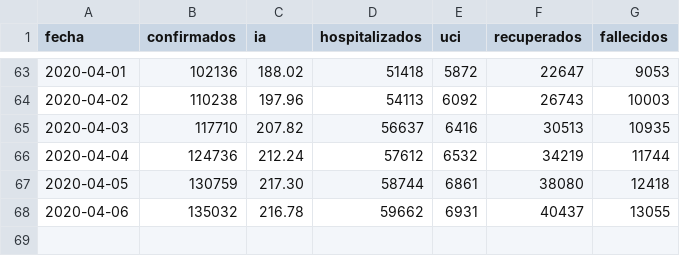
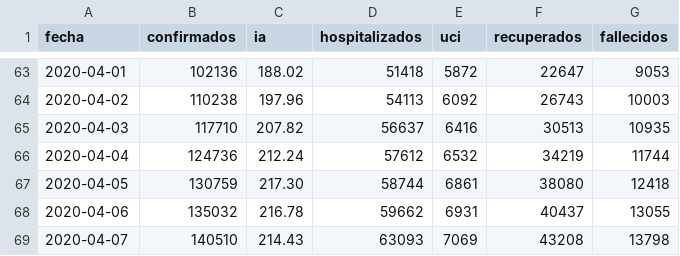
Before and after one commit to ivanhtemp/covid19, a CSV file: totales_espana.csv, drawn as a sheet; only a part is shown, gaps mark what is left out; the diff names each change by its address in the sheet, - before the commit and + after, or states it on an @@ line.

```diff
--- a/totales_espana.csv
+++ b/totales_espana.csv
+row 69: 2020-04-07 | 140510 | 214.43 | 63093 | 7069 | 43208 | 13798
```
Also changed, not shown: 3 other files.
